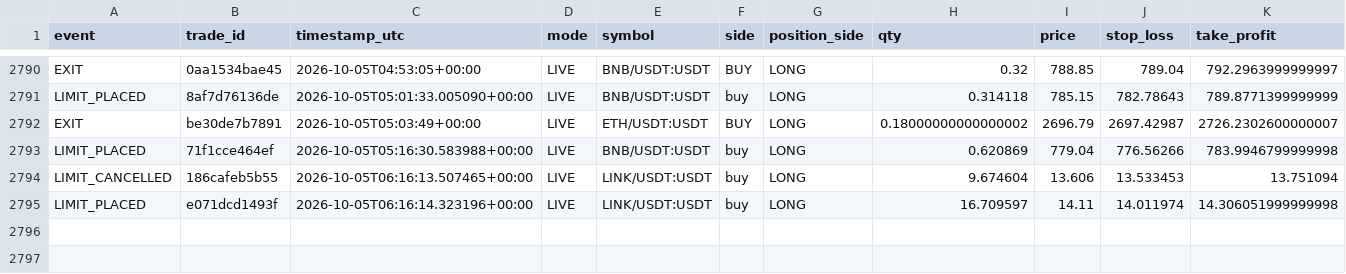
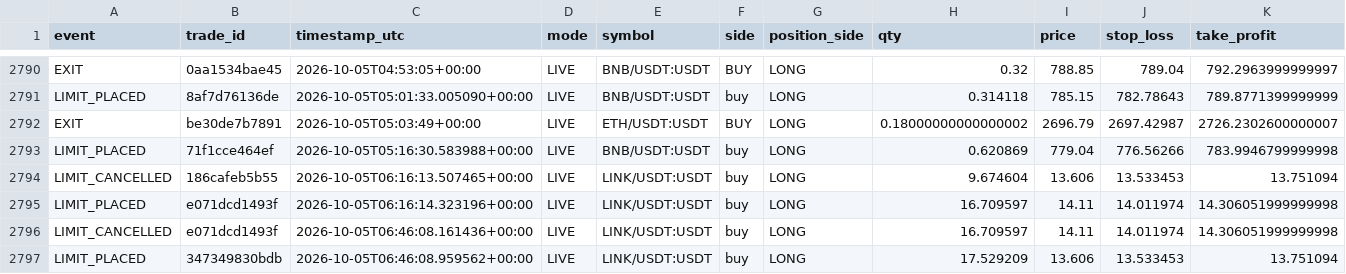
Before and after one commit to MatveevIlya1995/bingx-order-block-bot, a CSV file: data/trades.csv, drawn as a sheet; only a part is shown, gaps mark what is left out; rows hold the shown columns only; the diff names each change by its address in the sheet, - before the commit and + after, or states it on an @@ line.

```diff
--- a/data/trades.csv
+++ b/data/trades.csv
+row 2796: LIMIT_CANCELLED | e071dcd1493f | 2026-10-05T06:46:08.161436+00:00 | LIVE | LINK/USDT:USDT | buy | LONG | 16.709597 | 14.11 | 14.011974 | 14.306051999999998
+row 2797: LIMIT_PLACED | 347349830bdb | 2026-10-05T06:46:08.959562+00:00 | LIVE | LINK/USDT:USDT | buy | LONG | 17.529209 | 13.606 | 13.533453 | 13.751094
```
Also changed, not shown: 1 other file.
